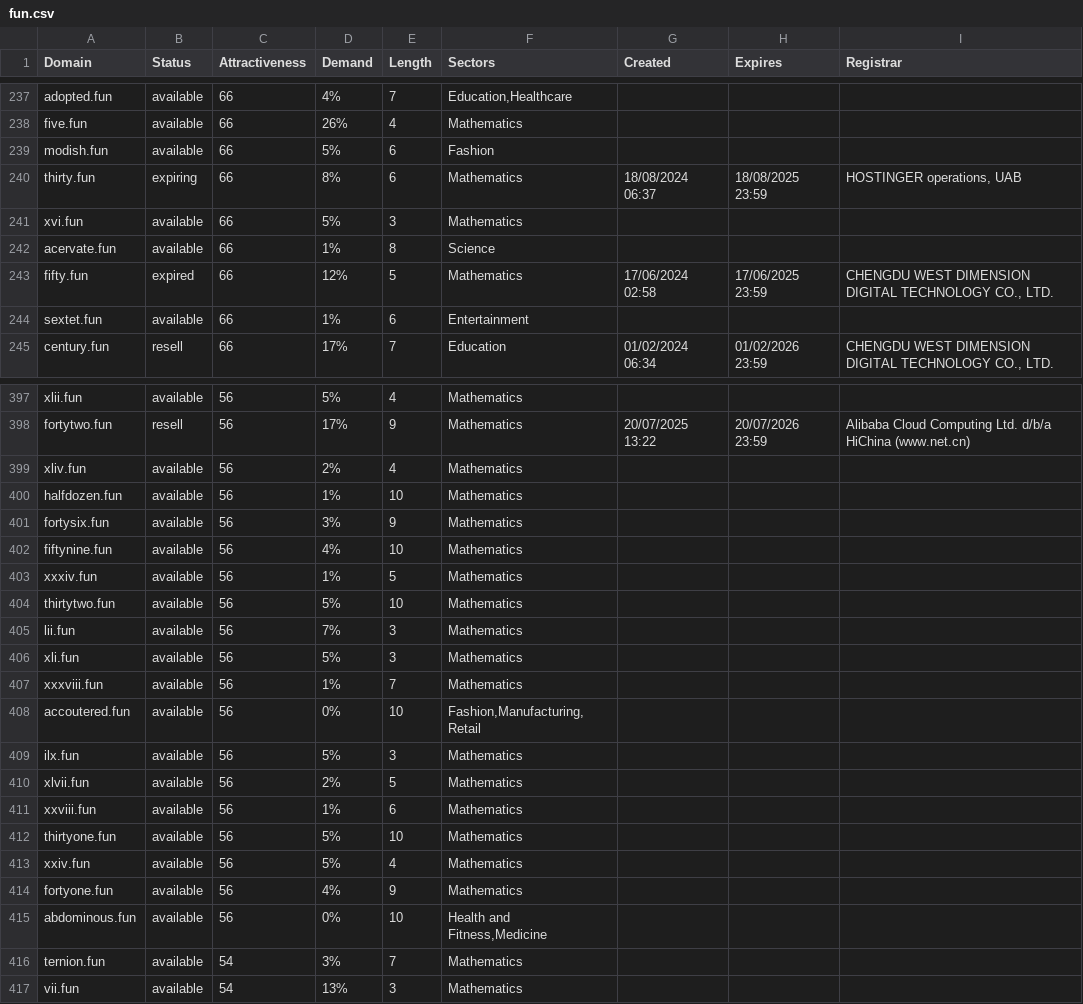
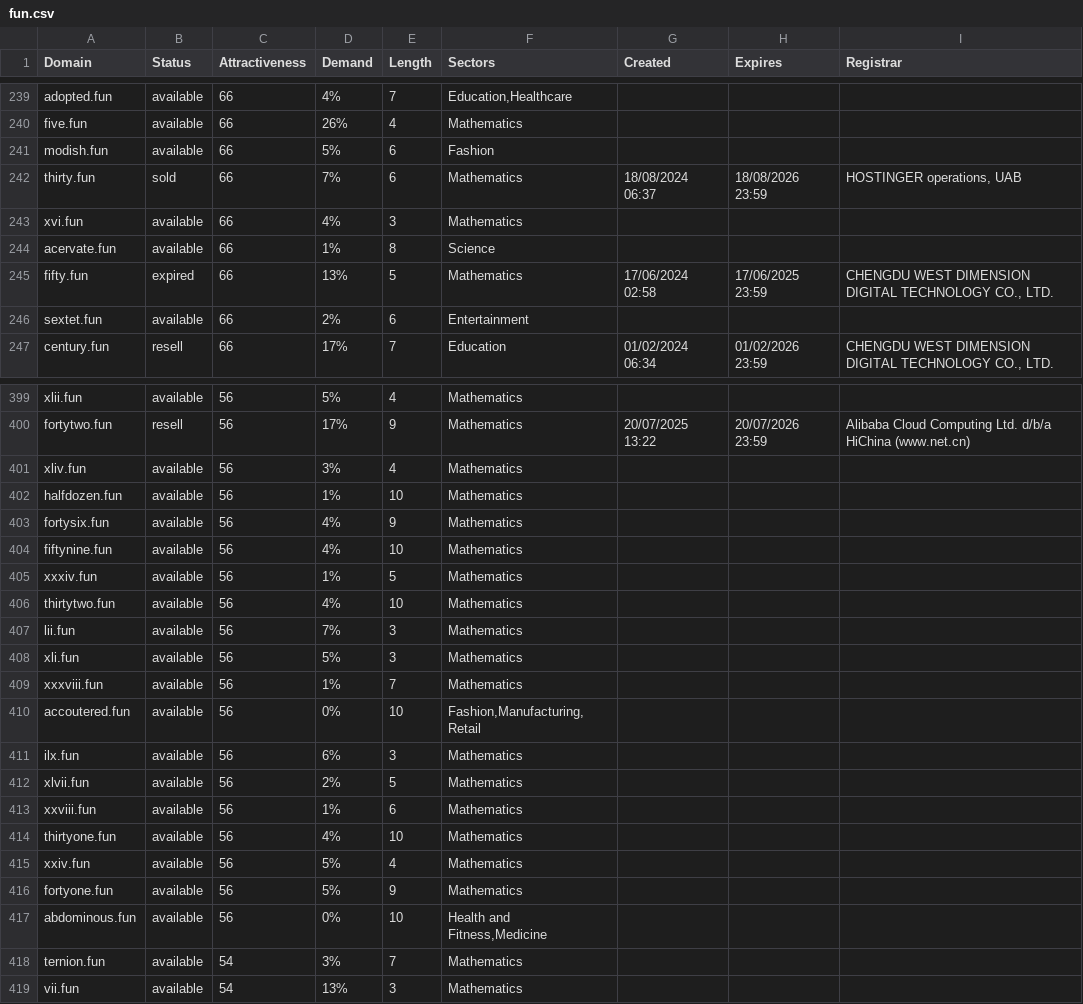
Before and after one commit to UniqueDomains/fun-oneword-domains, a CSV file: fun.csv, drawn as a sheet; only a part is shown, gaps mark what is left out; the diff covers the shown part only.

```diff
--- a/fun.csv
+++ b/fun.csv
@@ -239,7 +241,7 @@ five.fun,available,66,26%,4,Mathematics,,,
 modish.fun,available,66,5%,6,Fashion,,,
-thirty.fun,expiring,66,8%,6,Mathematics,18/08/2024 06:37,18/08/2025 23:59,"HOSTINGER operations, UAB"
-xvi.fun,available,66,5%,3,Mathematics,,,
+thirty.fun,sold,66,7%,6,Mathematics,18/08/2024 06:37,18/08/2026 23:59,"HOSTINGER operations, UAB"
+xvi.fun,available,66,4%,3,Mathematics,,,
 acervate.fun,available,66,1%,8,Science,,,
-fifty.fun,expired,66,12%,5,Mathematics,17/06/2024 02:58,17/06/2025 23:59,"CHENGDU WEST DIMENSION DIGITAL TECHNOLOGY CO., LTD."
-sextet.fun,available,66,1%,6,Entertainment,,,
+fifty.fun,expired,66,13%,5,Mathematics,17/06/2024 02:58,17/06/2025 23:59,"CHENGDU WEST DIMENSION DIGITAL TECHNOLOGY CO., LTD."
+sextet.fun,available,66,2%,6,Entertainment,,,
 century.fun,resell,66,17%,7,Education,01/02/2024 06:34,01/02/2026 23:59,"CHENGDU WEST DIMENSION DIGITAL TECHNOLOGY CO., LTD."
@@ -398,8 +400,8 @@ xlii.fun,available,56,5%,4,Mathematics,,,
 fortytwo.fun,resell,56,17%,9,Mathematics,20/07/2025 13:22,20/07/2026 23:59,Alibaba Cloud Computing Ltd. d/b/a HiChina (www.net.cn)
-xliv.fun,available,56,2%,4,Mathematics,,,
+xliv.fun,available,56,3%,4,Mathematics,,,
 halfdozen.fun,available,56,1%,10,Mathematics,,,
-fortysix.fun,available,56,3%,9,Mathematics,,,
+fortysix.fun,available,56,4%,9,Mathematics,,,
 fiftynine.fun,available,56,4%,10,Mathematics,,,
 xxxiv.fun,available,56,1%,5,Mathematics,,,
-thirtytwo.fun,available,56,5%,10,Mathematics,,,
+thirtytwo.fun,available,56,4%,10,Mathematics,,,
 lii.fun,available,56,7%,3,Mathematics,,,
@@ -408,8 +410,8 @@ xxxviii.fun,available,56,1%,7,Mathematics,,,
 accoutered.fun,available,56,0%,10,"Fashion,Manufacturing,Retail",,,
-ilx.fun,available,56,5%,3,Mathematics,,,
+ilx.fun,available,56,6%,3,Mathematics,,,
 xlvii.fun,available,56,2%,5,Mathematics,,,
 xxviii.fun,available,56,1%,6,Mathematics,,,
-thirtyone.fun,available,56,5%,10,Mathematics,,,
+thirtyone.fun,available,56,4%,10,Mathematics,,,
 xxiv.fun,available,56,5%,4,Mathematics,,,
-fortyone.fun,available,56,4%,9,Mathematics,,,
+fortyone.fun,available,56,5%,9,Mathematics,,,
 abdominous.fun,available,56,0%,10,"Health and Fitness,Medicine",,,
```
Also changed, not shown: 2 added rows and 48 edited cells elsewhere in this file, 2 other files.
